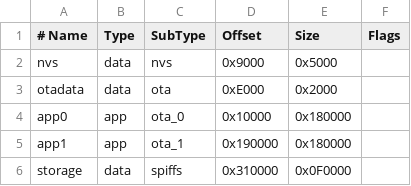
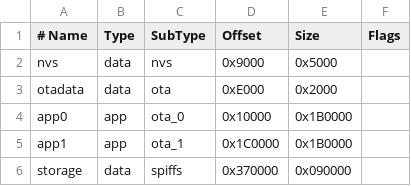
Before and after one commit to K410Sh4/classfeedback, a CSV file: private_link_firmware/partitions_4MB_C6.csv, drawn as a sheet.

Commit message:
Increase C6 dual-OTA headroom for future modules

```diff
--- a/private_link_firmware/partitions_4MB_C6.csv
+++ b/private_link_firmware/partitions_4MB_C6.csv
@@ -3,4 +3,4 @@ nvs,         data, nvs,     0x9000,   0x5000,
 otadata,     data, ota,     0xE000,   0x2000,
-app0,        app,  ota_0,   0x10000,  0x180000,
-app1,        app,  ota_1,   0x190000, 0x180000,
-storage,     data, spiffs,  0x310000, 0x0F0000,
+app0,        app,  ota_0,   0x10000,  0x1B0000,
+app1,        app,  ota_1,   0x1C0000, 0x1B0000,
+storage,     data, spiffs,  0x370000, 0x090000,
```
